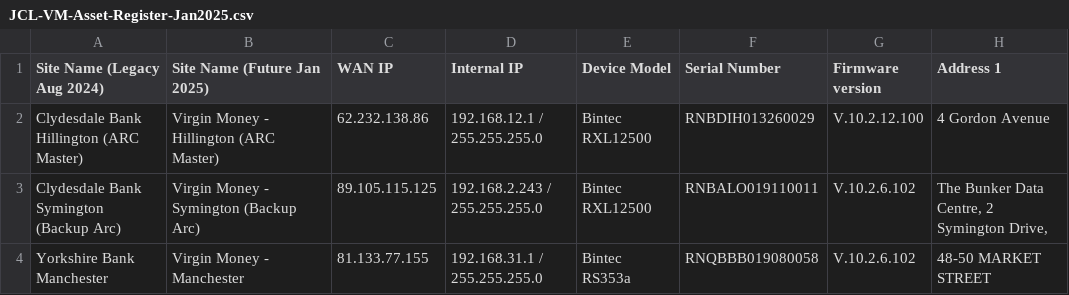
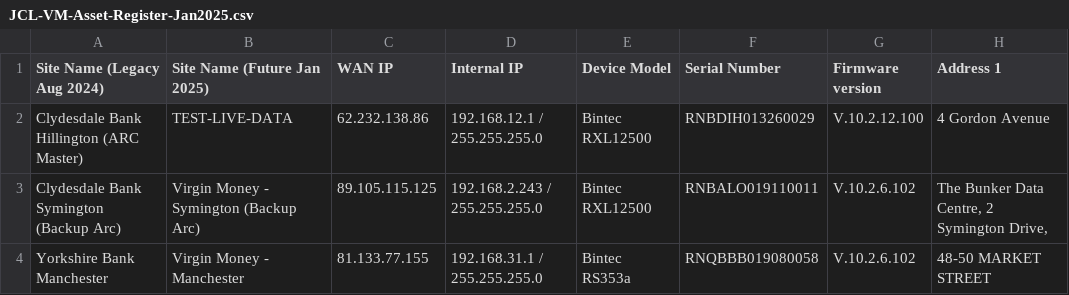
Before and after one commit to djdukedlc/site-information-data, a CSV file: JCL-VM-Asset-Register-Jan2025.csv, drawn as a sheet; only a part is shown; the diff names each change by its address in the sheet, - before the commit and + after, or states it on an @@ line.

```diff
--- a/JCL-VM-Asset-Register-Jan2025.csv
+++ b/JCL-VM-Asset-Register-Jan2025.csv
-B2 (Site Name (Future Jan 2025)): Virgin Money - Hillington (ARC Master)
+B2 (Site Name (Future Jan 2025)): TEST-LIVE-DATA
```
Also changed, not shown: 1 other file.
